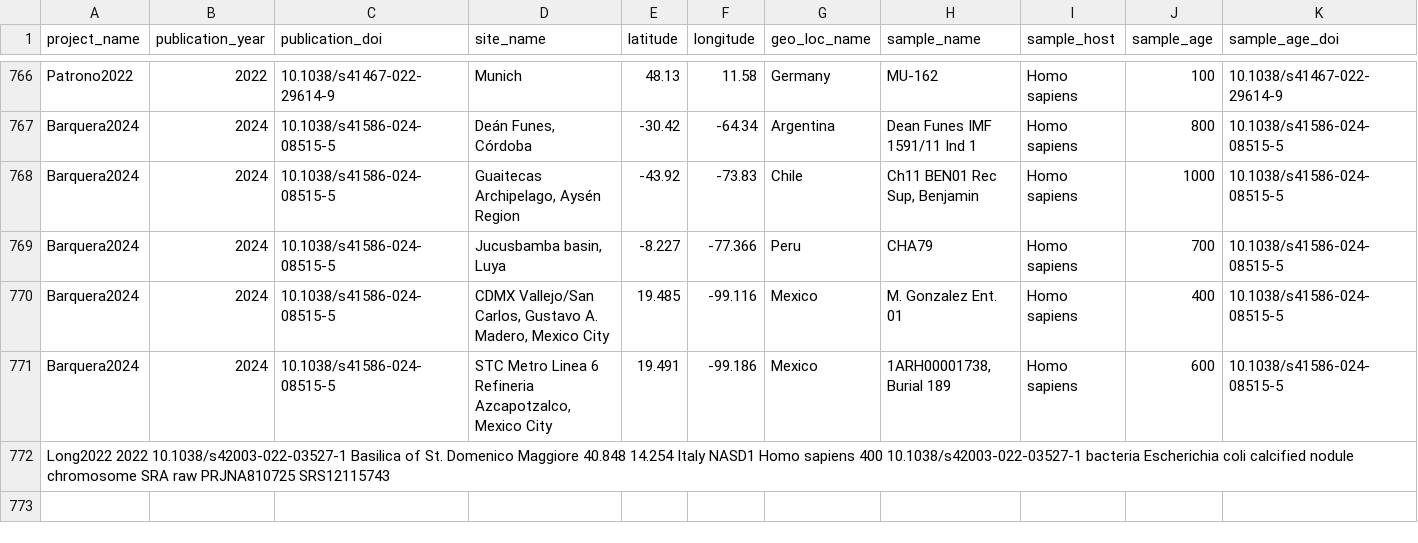
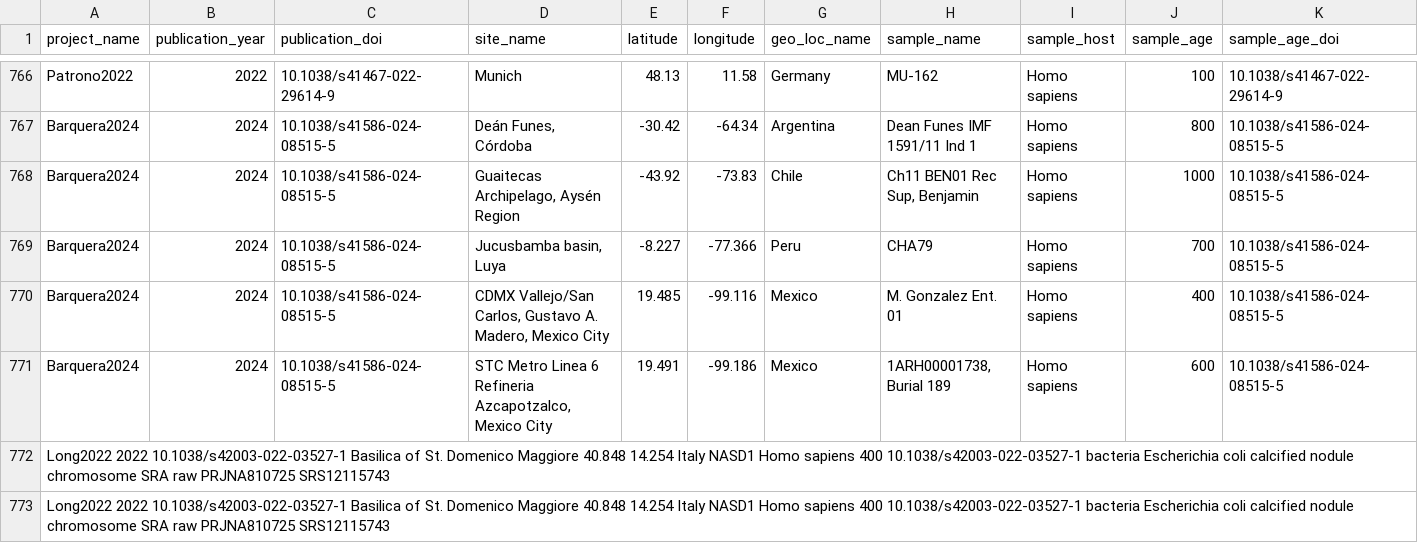
Before and after one commit to hazel-fat-tiger/AncientMetagenomeDir, a TSV file: ancientsinglegenome-hostassociated/samples/ancientsinglegenome-hostassociated_samples.tsv, drawn as a sheet; only a part is shown, gaps mark what is left out; rows hold the shown columns only; the diff names each change by its address in the sheet, - before the commit and + after, or states it on an @@ line.

Commit message:
Add Long2022

```diff
--- a/ancientsinglegenome-hostassociated/samples/ancientsinglegenome-hostassociated_samples.tsv
+++ b/ancientsinglegenome-hostassociated/samples/ancientsinglegenome-hostassociated_samples.tsv
+row 773: Long2022 2022 10.1038/s42003-022-03527-1 Basilica of St. Domenico Maggiore 40.848 14.254 Italy NASD1 Homo sapiens 400 10.1038/s42003-022-03527-1 bacteria Escherichia coli calcified nodule chromosome SRA raw PRJNA810725 SRS12115743
```
